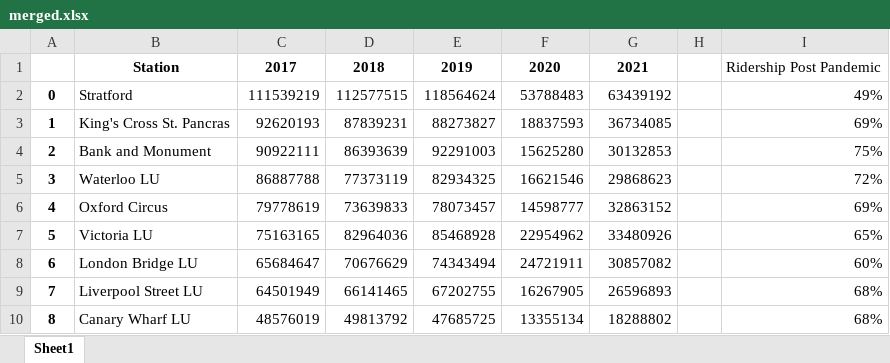
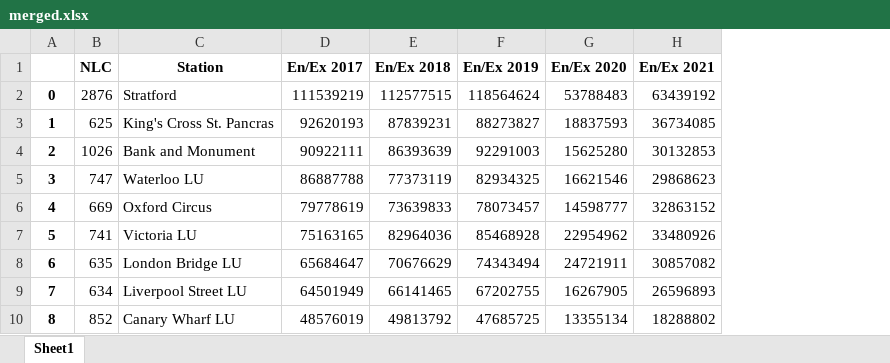
Before and after one commit to Osakwe1/TFL_Stations, an Excel workbook: merged.xlsx, sheet Sheet1, drawn as a sheet; only a part is shown; values as stored, in another font and other column widths than the file's, no borders; charts and pictures not drawn; removed rows and columns are numbered as before the commit, all else as after; the diff names each change by its address in the sheet, - before the commit and + after, or states it on an @@ line.

```diff
--- a/merged.xlsx (sheet Sheet1)
+++ b/merged.xlsx (sheet Sheet1)
+column B, rows 2-10: 2876 | 625 | 1026 | 747 | 669 | 741 | 635 | 634 | 852
-column H, empty
-column I, rows 2-10: 49% | 69% | 75% | 72% | 69% | 65% | 60% | 68% | 68%
-row 1:  | Station | 2017 | 2018 | 2019 | 2020 | 2021 |  | Ridership Post Pandemic
+row 1:  | NLC | Station | En/Ex 2017 | En/Ex 2018 | En/Ex 2019 | En/Ex 2020 | En/Ex 2021
```
Also changed, not shown: charts or pictures, 28 other files.
